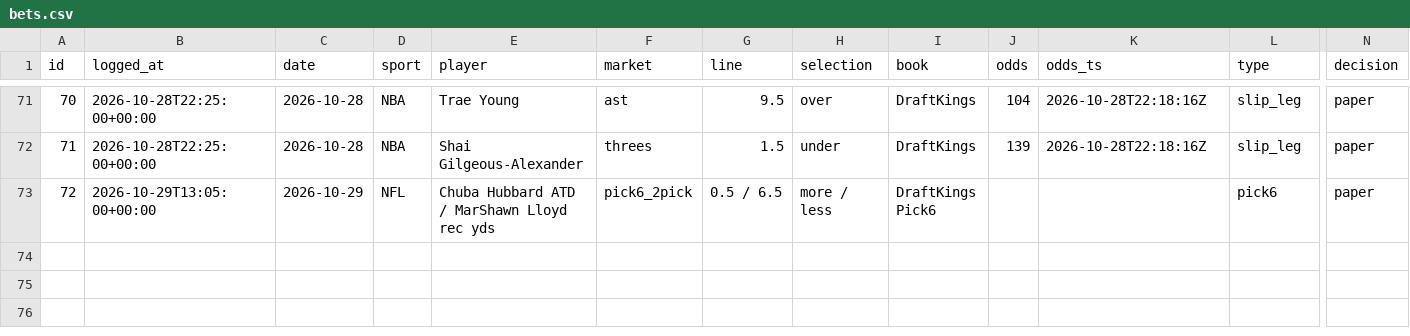
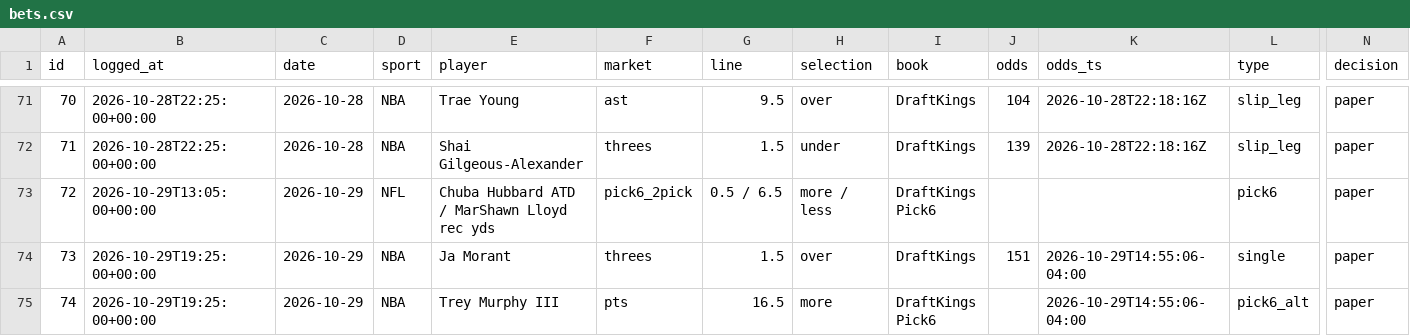
Before and after one commit to bjarthur-dev/prop-lab, a CSV file: Record/bets.csv, drawn as a sheet; only a part is shown, gaps mark what is left out; rows hold the shown columns only; the diff names each change by its address in the sheet, - before the commit and + after, or states it on an @@ line.

```diff
--- a/Record/bets.csv
+++ b/Record/bets.csv
+row 74: 73 | 2026-10-29T19:25:00+00:00 | 2026-10-29 | NBA | Ja Morant | threes | 1.5 | over | DraftKings | 151 | 2026-10-29T14:55:06-04:00 | single | paper
+row 75: 74 | 2026-10-29T19:25:00+00:00 | 2026-10-29 | NBA | Trey Murphy III | pts | 16.5 | more | DraftKings Pick6 |  | 2026-10-29T14:55:06-04:00 | pick6_alt | paper
```
Also changed, not shown: Record/mechanism_tracker.csv, 8 other files.
